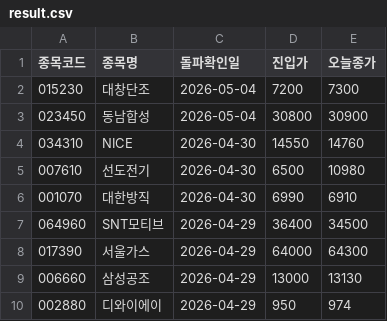
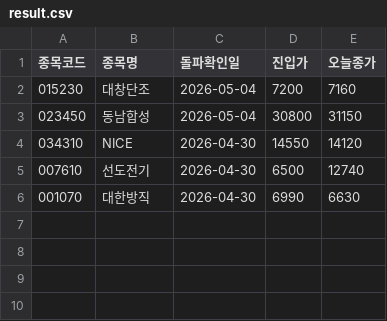
Before and after one commit to nunupop/my-stock-screener, a CSV file: result.csv, drawn as a sheet.

```diff
--- a/result.csv
+++ b/result.csv
@@ -1,10 +1,6 @@
 종목코드,종목명,돌파확인일,진입가,오늘종가
-015230,대창단조,2026-05-04,7200,7300
-023450,동남합성,2026-05-04,30800,30900
-034310,NICE,2026-04-30,14550,14760
-007610,선도전기,2026-04-30,6500,10980
-001070,대한방직,2026-04-30,6990,6910
-064960,SNT모티브,2026-04-29,36400,34500
-017390,서울가스,2026-04-29,64000,64300
-006660,삼성공조,2026-04-29,13000,13130
-002880,디와이에이,2026-04-29,950,974
+015230,대창단조,2026-05-04,7200,7160
+023450,동남합성,2026-05-04,30800,31150
+034310,NICE,2026-04-30,14550,14120
+007610,선도전기,2026-04-30,6500,12740
+001070,대한방직,2026-04-30,6990,6630
```
Also changed, not shown: 1 other file.
